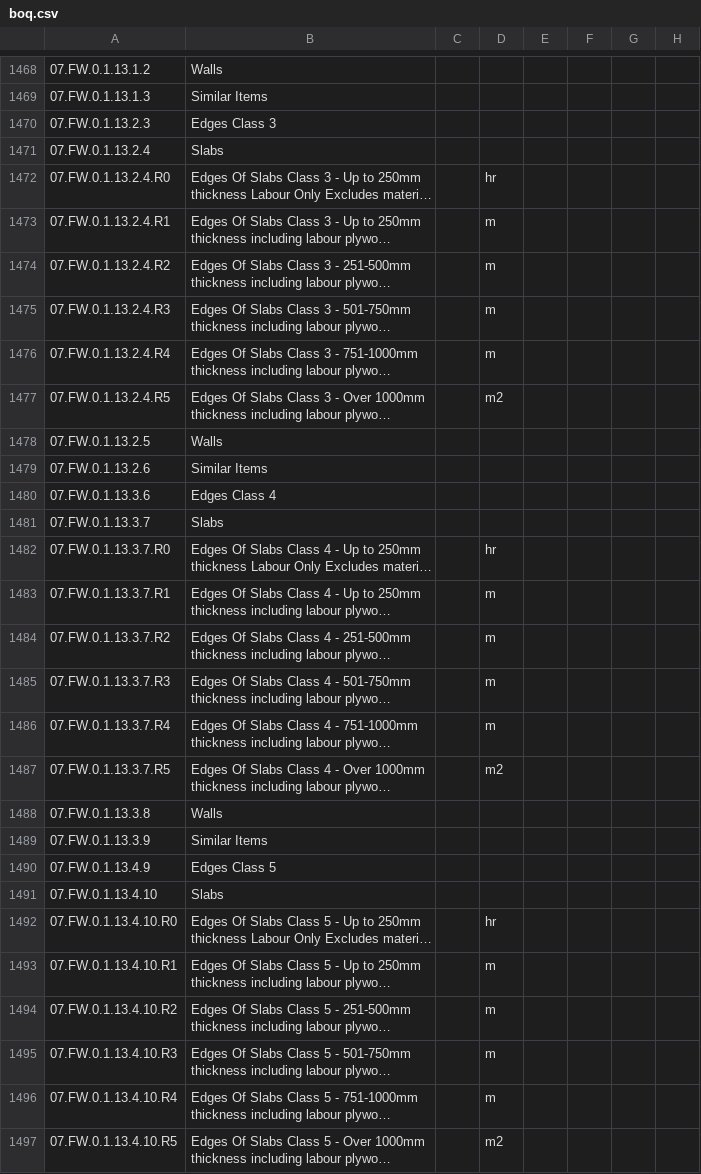
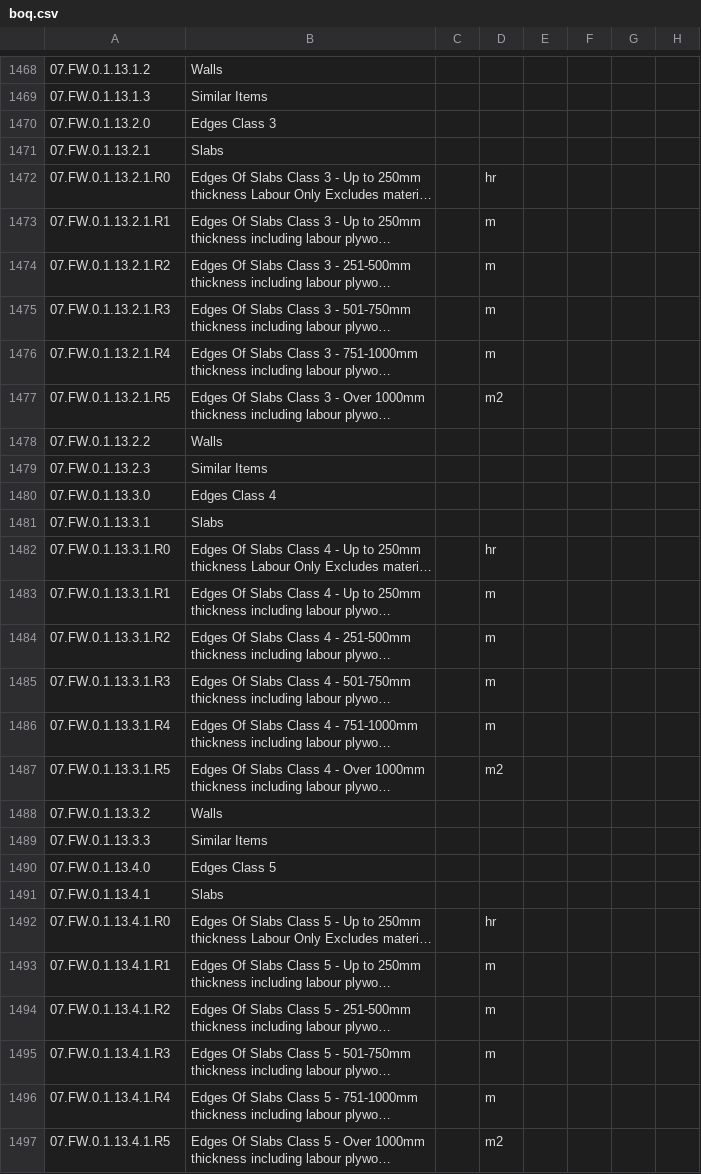
Before and after one commit to jimlakiss/boq-dashboard-pages, a CSV file: boq.csv, drawn as a sheet; only a part is shown, gaps mark what is left out; long unchanged cells end in …; the diff covers the shown part only; the diff names each change by its address in the sheet, - before the commit and + after, or states it on an @@ line.

Commit message:
Modified CSV data

```diff
--- a/boq.csv
+++ b/boq.csv
-A1470: 07.FW.0.1.13.2.3
+A1470: 07.FW.0.1.13.2.0
-A1471: 07.FW.0.1.13.2.4
+A1471: 07.FW.0.1.13.2.1
-A1472: 07.FW.0.1.13.2.4.R0
+A1472: 07.FW.0.1.13.2.1.R0
-A1473: 07.FW.0.1.13.2.4.R1
+A1473: 07.FW.0.1.13.2.1.R1
-A1474: 07.FW.0.1.13.2.4.R2
+A1474: 07.FW.0.1.13.2.1.R2
-A1475: 07.FW.0.1.13.2.4.R3
+A1475: 07.FW.0.1.13.2.1.R3
-A1476: 07.FW.0.1.13.2.4.R4
+A1476: 07.FW.0.1.13.2.1.R4
-A1477: 07.FW.0.1.13.2.4.R5
+A1477: 07.FW.0.1.13.2.1.R5
-A1478: 07.FW.0.1.13.2.5
+A1478: 07.FW.0.1.13.2.2
-A1479: 07.FW.0.1.13.2.6
+A1479: 07.FW.0.1.13.2.3
-A1480: 07.FW.0.1.13.3.6
+A1480: 07.FW.0.1.13.3.0
-A1481: 07.FW.0.1.13.3.7
+A1481: 07.FW.0.1.13.3.1
-A1482: 07.FW.0.1.13.3.7.R0
+A1482: 07.FW.0.1.13.3.1.R0
-A1483: 07.FW.0.1.13.3.7.R1
+A1483: 07.FW.0.1.13.3.1.R1
-A1484: 07.FW.0.1.13.3.7.R2
+A1484: 07.FW.0.1.13.3.1.R2
-A1485: 07.FW.0.1.13.3.7.R3
+A1485: 07.FW.0.1.13.3.1.R3
-A1486: 07.FW.0.1.13.3.7.R4
+A1486: 07.FW.0.1.13.3.1.R4
-A1487: 07.FW.0.1.13.3.7.R5
+A1487: 07.FW.0.1.13.3.1.R5
-A1488: 07.FW.0.1.13.3.8
+A1488: 07.FW.0.1.13.3.2
-A1489: 07.FW.0.1.13.3.9
+A1489: 07.FW.0.1.13.3.3
-A1490: 07.FW.0.1.13.4.9
+A1490: 07.FW.0.1.13.4.0
-A1491: 07.FW.0.1.13.4.10
+A1491: 07.FW.0.1.13.4.1
-A1492: 07.FW.0.1.13.4.10.R0
+A1492: 07.FW.0.1.13.4.1.R0
-A1493: 07.FW.0.1.13.4.10.R1
+A1493: 07.FW.0.1.13.4.1.R1
-A1494: 07.FW.0.1.13.4.10.R2
+A1494: 07.FW.0.1.13.4.1.R2
-A1495: 07.FW.0.1.13.4.10.R3
+A1495: 07.FW.0.1.13.4.1.R3
-A1496: 07.FW.0.1.13.4.10.R4
+A1496: 07.FW.0.1.13.4.1.R4
-A1497: 07.FW.0.1.13.4.10.R5
+A1497: 07.FW.0.1.13.4.1.R5
```
Also changed, not shown: 17 edited cells elsewhere in this file.
